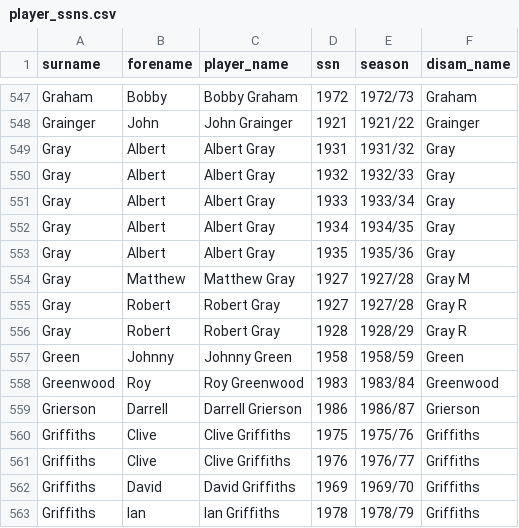
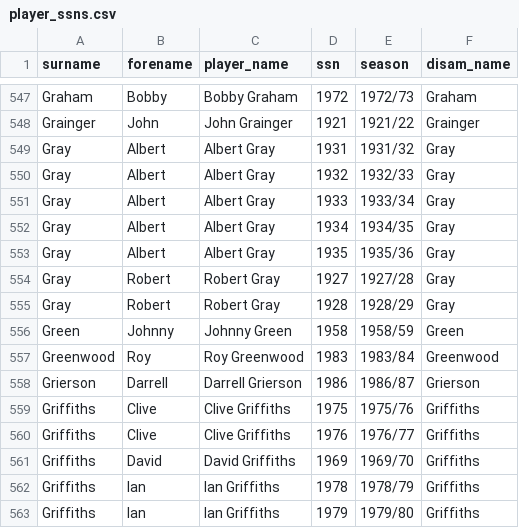
Before and after one commit to petebrown/complete-record, a CSV file: output/player_ssns.csv, drawn as a sheet; only a part is shown, gaps mark what is left out; the shorter side is filled out with more unchanged rows.

```diff
--- a/output/player_ssns.csv
+++ b/output/player_ssns.csv
@@ -553,5 +553,4 @@ Gray,Albert,Albert Gray,1934,1934/35,Gray
 Gray,Albert,Albert Gray,1935,1935/36,Gray
-Gray,Matthew,Matthew Gray,1927,1927/28,Gray M
-Gray,Robert,Robert Gray,1927,1927/28,Gray R
-Gray,Robert,Robert Gray,1928,1928/29,Gray R
+Gray,Robert,Robert Gray,1927,1927/28,Gray
+Gray,Robert,Robert Gray,1928,1928/29,Gray
 Green,Johnny,Johnny Green,1958,1958/59,Green
```
Also changed, not shown: output/player_stats.csv, output/xls_ssns.csv, 8 other files.
